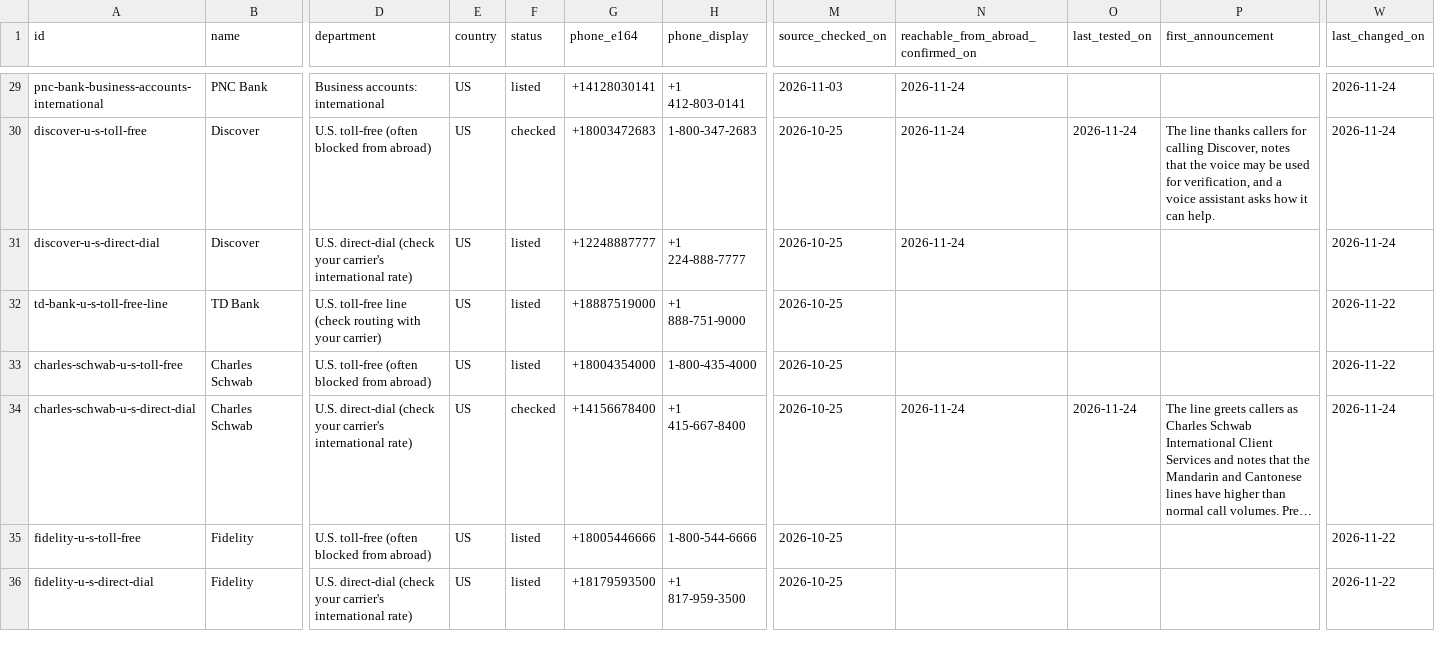
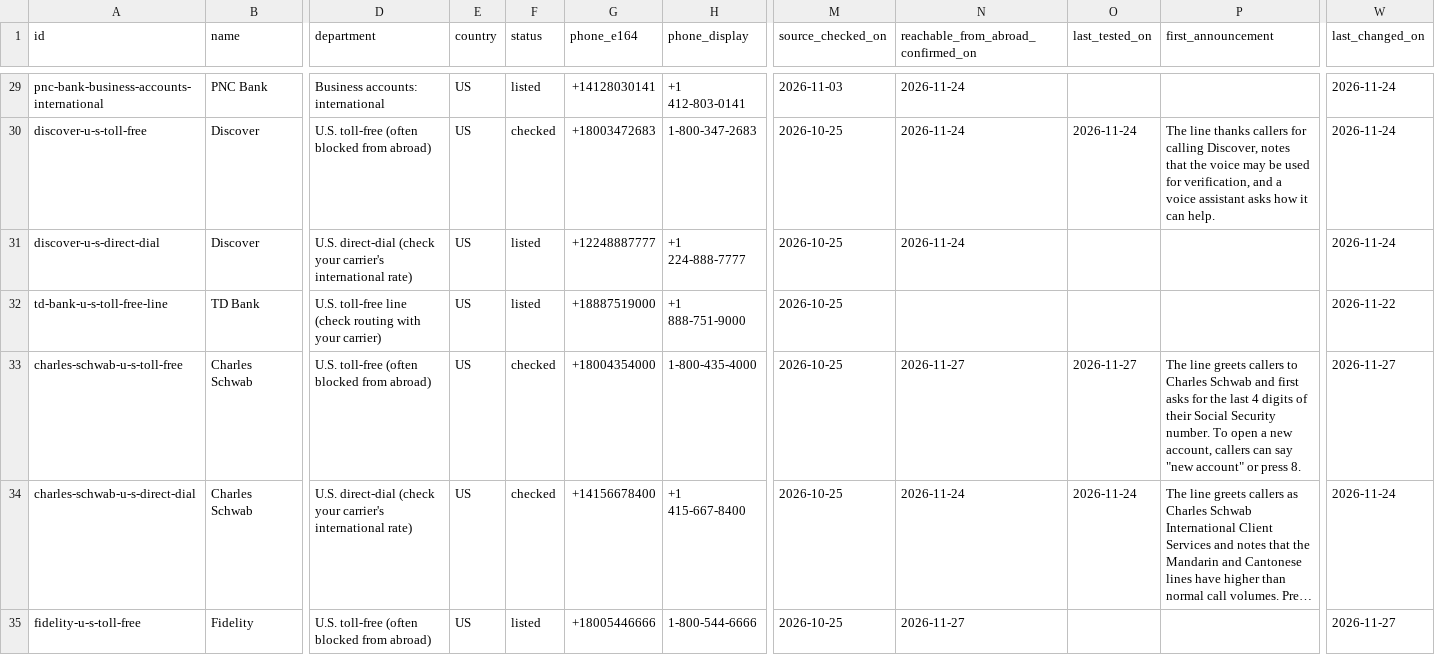
Before and after one commit to paycallteam/hotline-data, a CSV file: data/hotlines.csv, drawn as a sheet; only a part is shown, gaps mark what is left out; long unchanged cells end in …; rows hold the shown columns only; the diff covers the shown part only; the diff names each change by its address in the sheet, - before the commit and + after, or states it on an @@ line.

```diff
--- a/data/hotlines.csv
+++ b/data/hotlines.csv
-F33 (status): listed
+F33 (status): checked
-N33: (empty)
+N33: 2026-11-27
-O33 (last_tested_on): (empty)
+O33 (last_tested_on): 2026-11-27
-P33 (first_announcement): (empty)
+P33 (first_announcement): The line greets callers to Charles Schwab and first asks for the last 4 digits of their Social Security number. To open a new account, callers can say "new account" or press 8.
-W33 (last_changed_on): 2026-11-22
+W33 (last_changed_on): 2026-11-27
-N35: (empty)
+N35: 2026-11-27
-W35 (last_changed_on): 2026-11-22
+W35 (last_changed_on): 2026-11-27
-row 36: fidelity-u-s-direct-dial | Fidelity | U.S. direct-dial (check your carrier's international rate) | US | listed | +18179593500 | +1 817-959-3500 | 2026-10-25 |  |  |  | 2026-11-22
```
Also changed, not shown: 144 edited cells elsewhere in this file, 2 other files.
